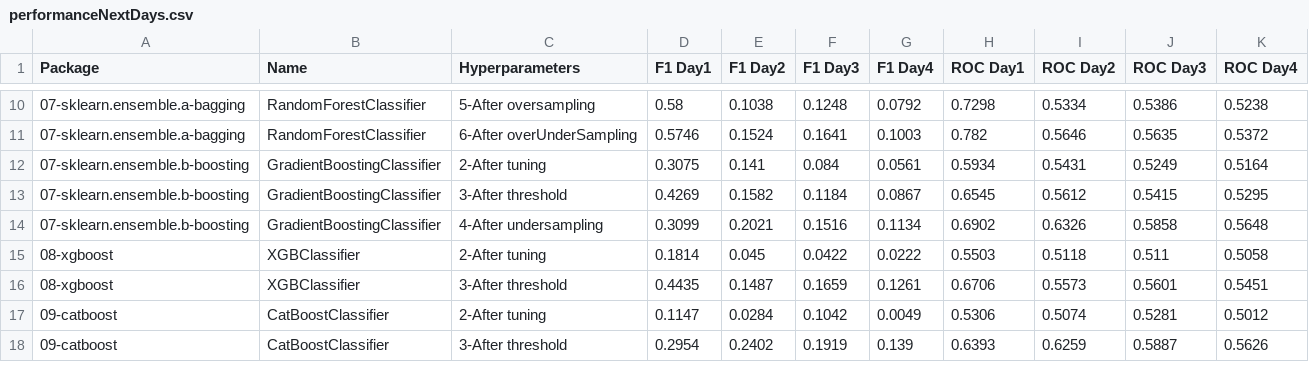
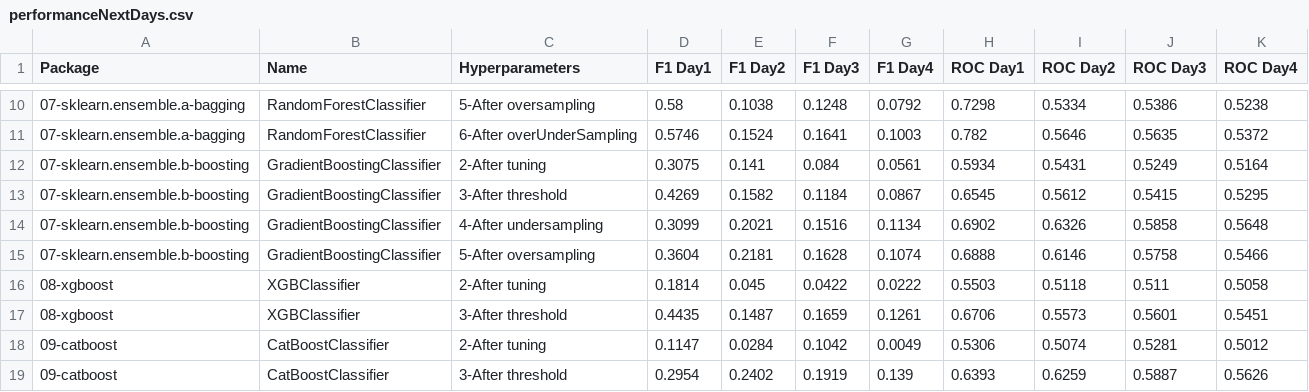
Before and after one commit to franck-benault/creditCardFraudDetection, a CSV file: data/results/performanceNextDays.csv, drawn as a sheet; only a part is shown, gaps mark what is left out; the diff names each change by its address in the sheet, - before the commit and + after, or states it on an @@ line.

Commit message:
[GrandientBoostingClassifier] oversampling

```diff
--- a/data/results/performanceNextDays.csv
+++ b/data/results/performanceNextDays.csv
+row 15: 07-sklearn.ensemble.b-boosting | GradientBoostingClassifier | 5-After oversampling | 0.3604 | 0.2181 | 0.1628 | 0.1074 | 0.6888 | 0.6146 | 0.5758 | 0.5466
```
Also changed, not shown: 1 other file.
